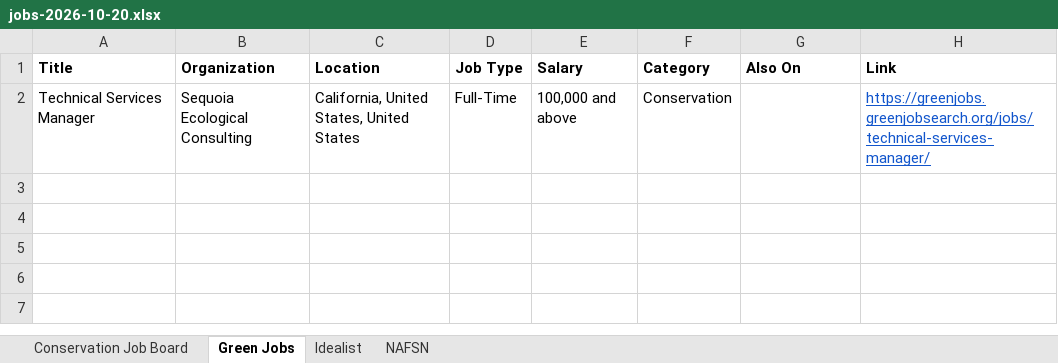
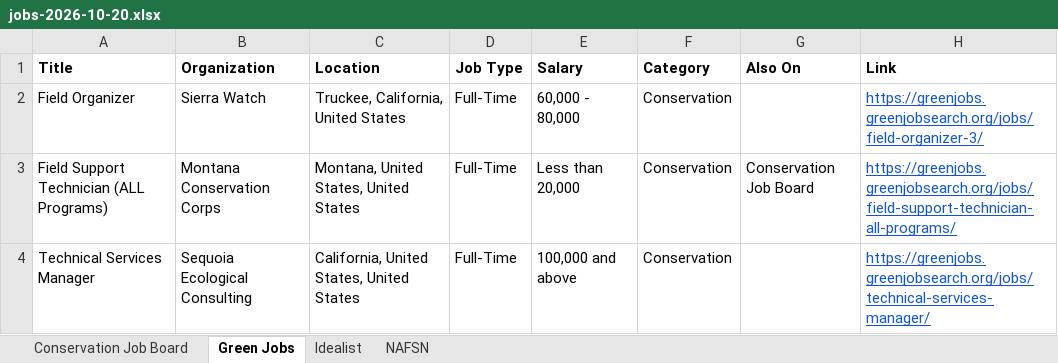
Before and after one commit to dchandarana07/jobs-digest, an Excel workbook: docs/xlsx/jobs-2026-10-20.xlsx, sheet Green Jobs, drawn as a sheet; values as stored, in another font and other column widths than the file's, no borders; the diff names each change by its address in the sheet, - before the commit and + after, or states it on an @@ line.

```diff
--- a/docs/xlsx/jobs-2026-10-20.xlsx (sheet Green Jobs)
+++ b/docs/xlsx/jobs-2026-10-20.xlsx (sheet Green Jobs)
+row 2: Field Organizer | Sierra Watch | Truckee, California, United States | Full-Time | 60,000 - 80,000 | Conservation |  | https://greenjobs.greenjobsearch.org/jobs/field-organizer-3/
+row 3: Field Support Technician (ALL Programs) | Montana Conservation Corps | Montana, United States, United States | Full-Time | Less than 20,000 | Conservation | Conservation Job Board | https://greenjobs.greenjobsearch.org/jobs/field-support-technician-all-programs/
```
Also changed, not shown: sheet Idealist, sheet Conservation Job Board, 4 other files.
